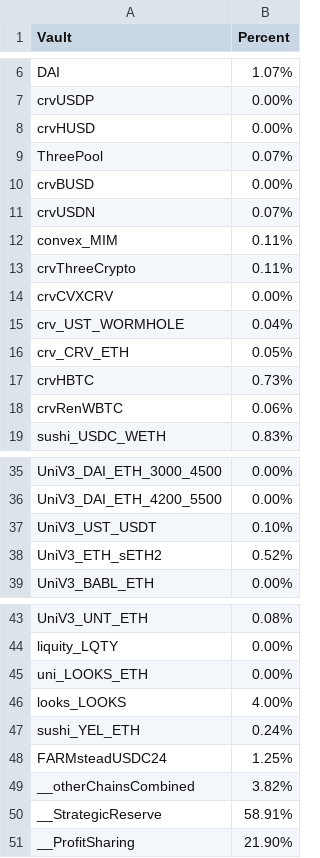
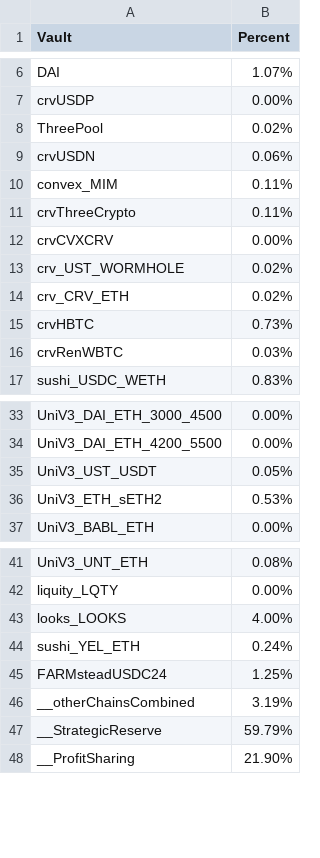
Before and after one commit to harvest-finance/harvest-api, a CSV file: workbench/emissions/_data/ethereum.csv, drawn as a sheet; only a part is shown, gaps mark what is left out; the diff covers the shown part only.

```diff
--- a/workbench/emissions/_data/ethereum.csv
+++ b/workbench/emissions/_data/ethereum.csv
@@ -7,6 +7,4 @@ DAI;1.07%
 crvUSDP;0.00%
-crvHUSD;0.00%
-ThreePool;0.07%
-crvBUSD;0.00%
-crvUSDN;0.07%
+ThreePool;0.02%
+crvUSDN;0.06%
 convex_MIM;0.11%
@@ -14,6 +12,6 @@ crvThreeCrypto;0.11%
 crvCVXCRV;0.00%
-crv_UST_WORMHOLE;0.04%
-crv_CRV_ETH;0.05%
+crv_UST_WORMHOLE;0.02%
+crv_CRV_ETH;0.02%
 crvHBTC;0.73%
-crvRenWBTC;0.06%
+crvRenWBTC;0.03%
 sushi_USDC_WETH;0.83%
@@ -36,4 +34,4 @@ UniV3_DAI_ETH_3000_4500;0.00%
 UniV3_DAI_ETH_4200_5500;0.00%
-UniV3_UST_USDT;0.10%
-UniV3_ETH_sETH2;0.52%
+UniV3_UST_USDT;0.05%
+UniV3_ETH_sETH2;0.53%
 UniV3_BABL_ETH;0.00%
@@ -44,3 +42,2 @@ UniV3_UNT_ETH;0.08%
 liquity_LQTY;0.00%
-uni_LOOKS_ETH;0.00%
 looks_LOOKS;4.00%
@@ -48,4 +45,4 @@ sushi_YEL_ETH;0.24%
 FARMsteadUSDC24;1.25%
-__otherChainsCombined;3.82%
-__StrategicReserve;58.91%
+__otherChainsCombined;3.19%
+__StrategicReserve;59.79%
 __ProfitSharing;21.90%
```
Also changed, not shown: 3 edited cells elsewhere in this file, workbench/emissions/_data/polygon.csv.
